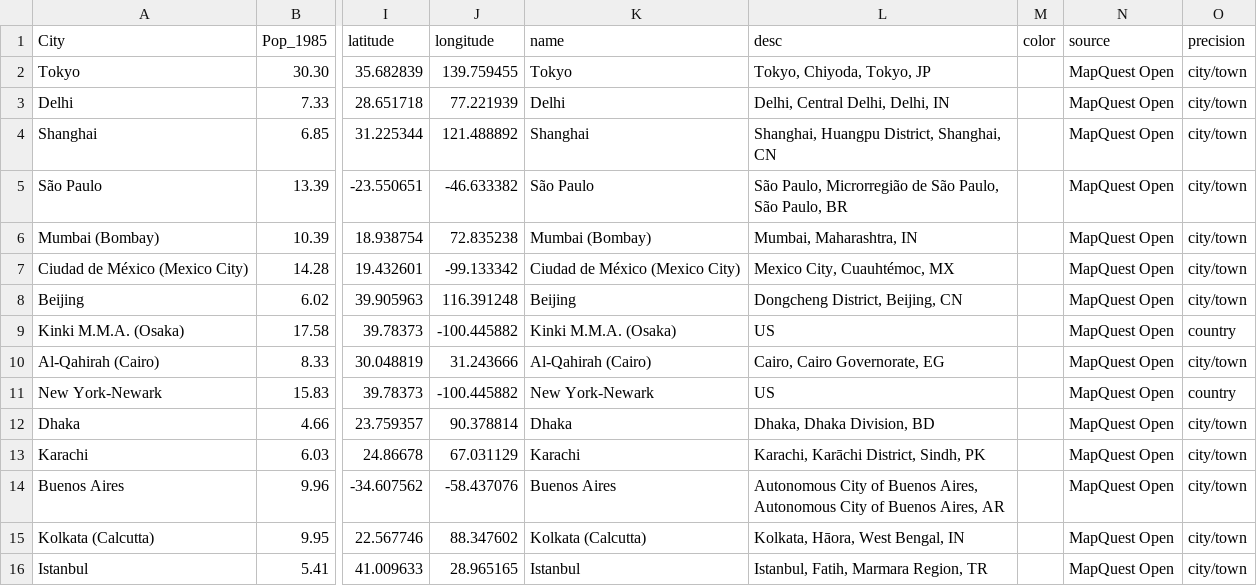
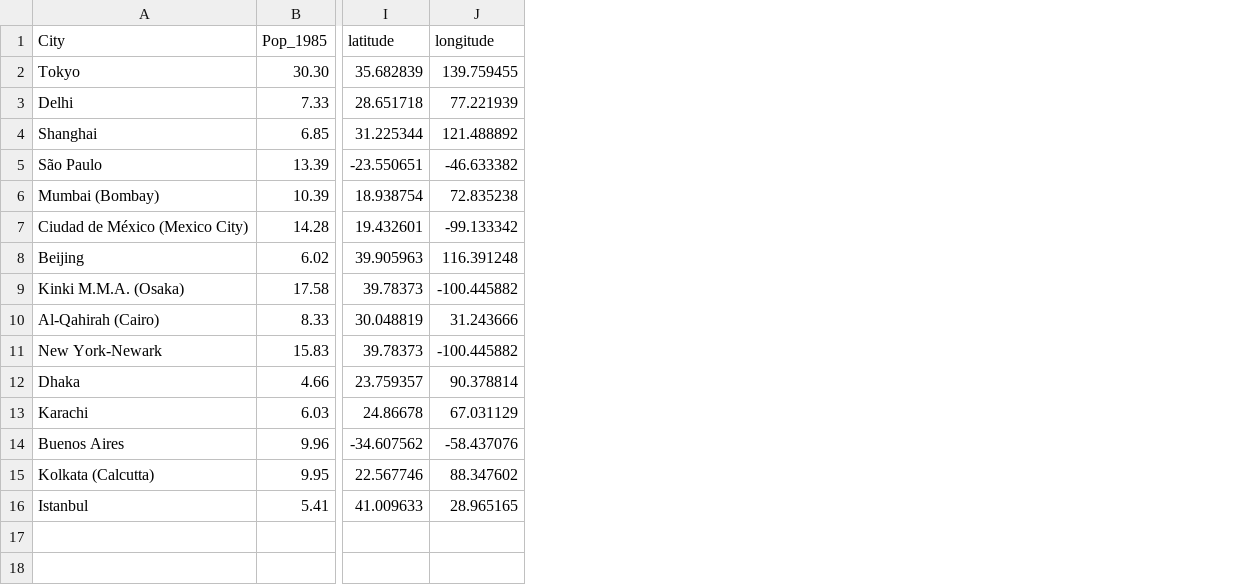
Before and after one commit to jbrmarks/unit-1, a CSV file: data/MegaCities_geo.csv, drawn as a sheet; only a part is shown, gaps mark what is left out; the diff names each change by its address in the sheet, - before the commit and + after, or states it on an @@ line.

```diff
--- a/data/MegaCities_geo.csv
+++ b/data/MegaCities_geo.csv
-column K (name), rows 2-16: Tokyo | Delhi | Shanghai | São Paulo | Mumbai (Bombay) | Ciudad de México (Mexico City) | Beijing | Kinki M.M.A. (Osaka) | Al-Qahirah (Cairo) | New York-Newark | Dhaka | Karachi | Buenos Aires | Kolkata (Calcutta) | Istanbul
-column L (desc), rows 2-16: Tokyo, Chiyoda, Tokyo, JP | Delhi, Central Delhi, Delhi, IN | Shanghai, Huangpu District, Shanghai, CN | São Paulo, Microrregião de São Paulo, São Paulo, BR | Mumbai, Maharashtra, IN | Mexico City, Cuauhtémoc, MX | Dongcheng District, Beijing, CN | US | Cairo, Cairo Governorate, EG | US | Dhaka, Dhaka Division, BD | Karachi, Karāchi District, Sindh, PK | Autonomous City of Buenos Aires, Autonomous City of Buenos Aires, AR | Kolkata, Hāora, West Bengal, IN | Istanbul, Fatih, Marmara Region, TR
-column M (color), empty
-column N (source), rows 2-16: all MapQuest Open
-column O (precision), rows 2-16: city/town | city/town | city/town | city/town | city/town | city/town | city/town | country | city/town | country | city/town | city/town | city/town | city/town | city/town
```
Also changed, not shown: 2 other files.
